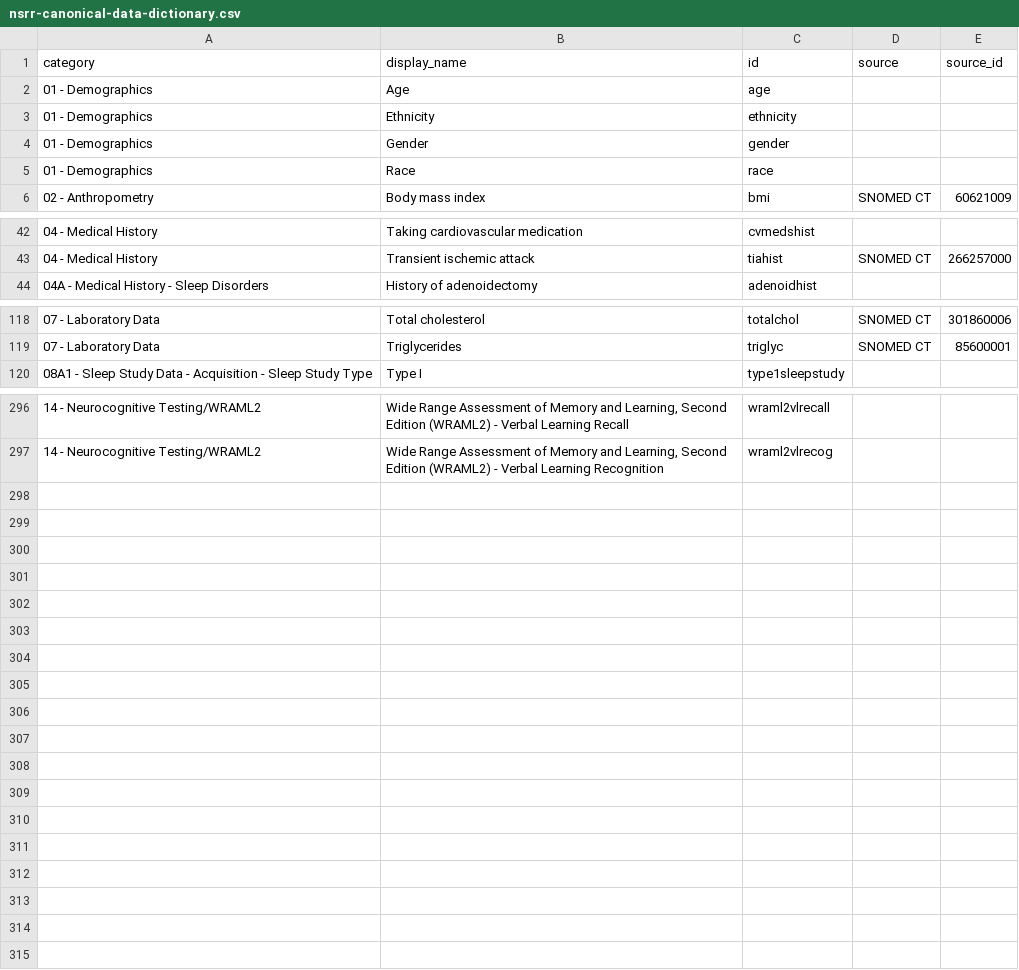
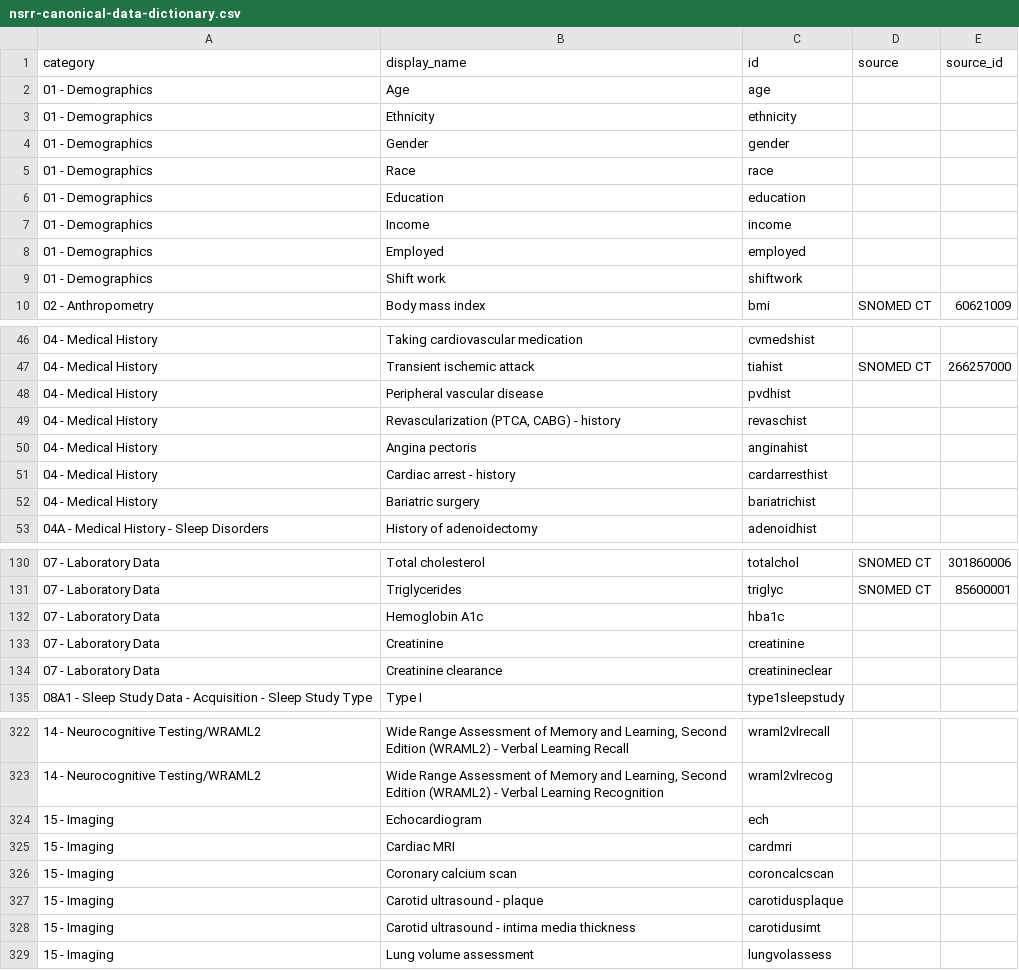
Before and after one commit to licongcui/nsrr-cross-cohort-mapping, a CSV file: mappings/nsrr-canonical-data-dictionary.csv, drawn as a sheet; only a part is shown, gaps mark what is left out; the diff covers the shown part only.

Commit message:
Updated canonical data dictionary

```diff
--- a/mappings/nsrr-canonical-data-dictionary.csv
+++ b/mappings/nsrr-canonical-data-dictionary.csv
@@ -5,2 +5,6 @@ category,display_name,id,source,source_id
 01 - Demographics,Race,race,,
+01 - Demographics,Education,education,,
+01 - Demographics,Income,income,,
+01 - Demographics,Employed,employed,,
+01 - Demographics,Shift work,shiftwork,,
 02 - Anthropometry,Body mass index,bmi,SNOMED CT,60621009
@@ -43,2 +47,7 @@ category,display_name,id,source,source_id
 04 - Medical History,Transient ischemic attack,tiahist,SNOMED CT,266257000
+04 - Medical History,Peripheral vascular disease,pvdhist,,
+04 - Medical History,"Revascularization (PTCA, CABG) - history",revaschist,,
+04 - Medical History,Angina pectoris,anginahist,,
+04 - Medical History,Cardiac arrest - history,cardarresthist,,
+04 - Medical History,Bariatric surgery,bariatrichist,,
 04A - Medical History - Sleep Disorders,History of adenoidectomy,adenoidhist,,
@@ -119,2 +131,5 @@ category,display_name,id,source,source_id
 07 - Laboratory Data,Triglycerides,triglyc,SNOMED CT,85600001
+07 - Laboratory Data,Hemoglobin A1c,hba1c,,
+07 - Laboratory Data,Creatinine,creatinine,,
+07 - Laboratory Data,Creatinine clearance,creatinineclear,,
 08A1 - Sleep Study Data - Acquisition - Sleep Study Type,Type I,type1sleepstudy,,
@@ -297 +323,7 @@ category,display_name,id,source,source_id
 14 - Neurocognitive Testing/WRAML2,"Wide Range Assessment of Memory and Learning, Second Edition (WRAML2) - Verbal Learning Recognition",wraml2vlrecog,,
+15 - Imaging,Echocardiogram,ech,,
+15 - Imaging,Cardiac MRI,cardmri,,
+15 - Imaging,Coronary calcium scan,coroncalcscan,,
+15 - Imaging,Carotid ultrasound - plaque,carotidusplaque,,
+15 - Imaging,Carotid ultrasound - intima media thickness,carotidusimt,,
+15 - Imaging,Lung volume assessment,lungvolassess,,
```
Also changed, not shown: 14 added rows elsewhere in this file.
